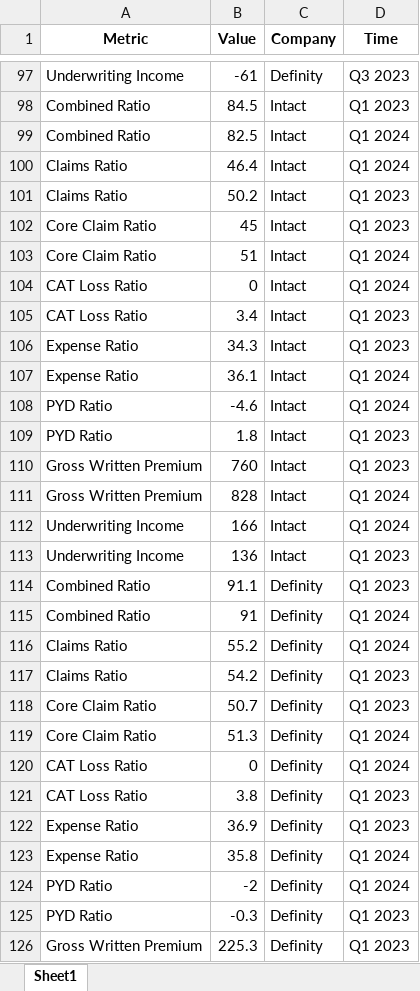
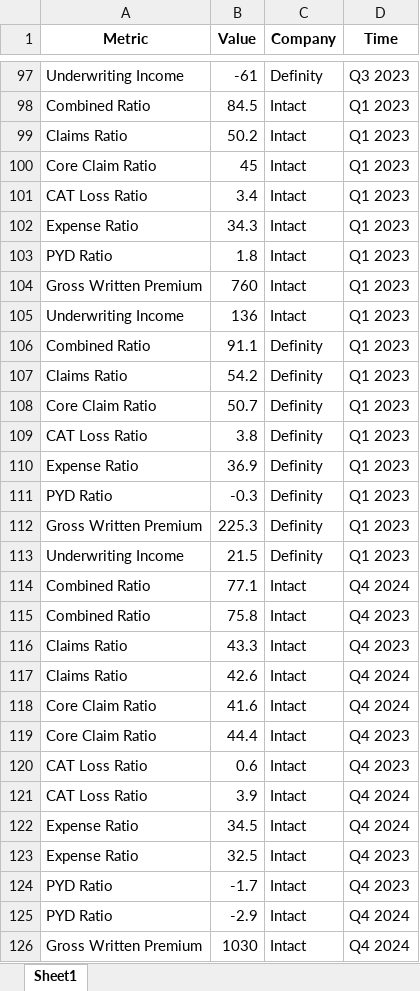
Before and after one commit to JohnOkoth/actuarialangles, an Excel workbook: data/Property_Metrics.xlsx, sheet Sheet1, drawn as a sheet; only a part is shown, gaps mark what is left out; the shorter side is filled out with more unchanged rows; values as stored, in another font and other column widths than the file's, no borders; the diff covers the shown part only; the diff names each change by its address in the sheet, - before the commit and + after, or states it on an @@ line.

Commit message:
sorted the data to avoid duplicates

```diff
--- a/data/Property_Metrics.xlsx (sheet Sheet1)
+++ b/data/Property_Metrics.xlsx (sheet Sheet1)
-row 99: Combined Ratio | 82.5 | Intact | Q1 2024
-row 100: Claims Ratio | 46.4 | Intact | Q1 2024
-row 103: Core Claim Ratio | 51 | Intact | Q1 2024
-row 104: CAT Loss Ratio | 0 | Intact | Q1 2024
-row 107: Expense Ratio | 36.1 | Intact | Q1 2024
-row 108: PYD Ratio | -4.6 | Intact | Q1 2024
-row 111: Gross Written Premium | 828 | Intact | Q1 2024
-row 112: Underwriting Income | 166 | Intact | Q1 2024
-row 115: Combined Ratio | 91 | Definity | Q1 2024
-row 116: Claims Ratio | 55.2 | Definity | Q1 2024
-row 119: Core Claim Ratio | 51.3 | Definity | Q1 2024
-row 120: CAT Loss Ratio | 0 | Definity | Q1 2024
-row 123: Expense Ratio | 35.8 | Definity | Q1 2024
-row 124: PYD Ratio | -2 | Definity | Q1 2024
```
Also changed, not shown: 2 removed rows elsewhere in this sheet.
